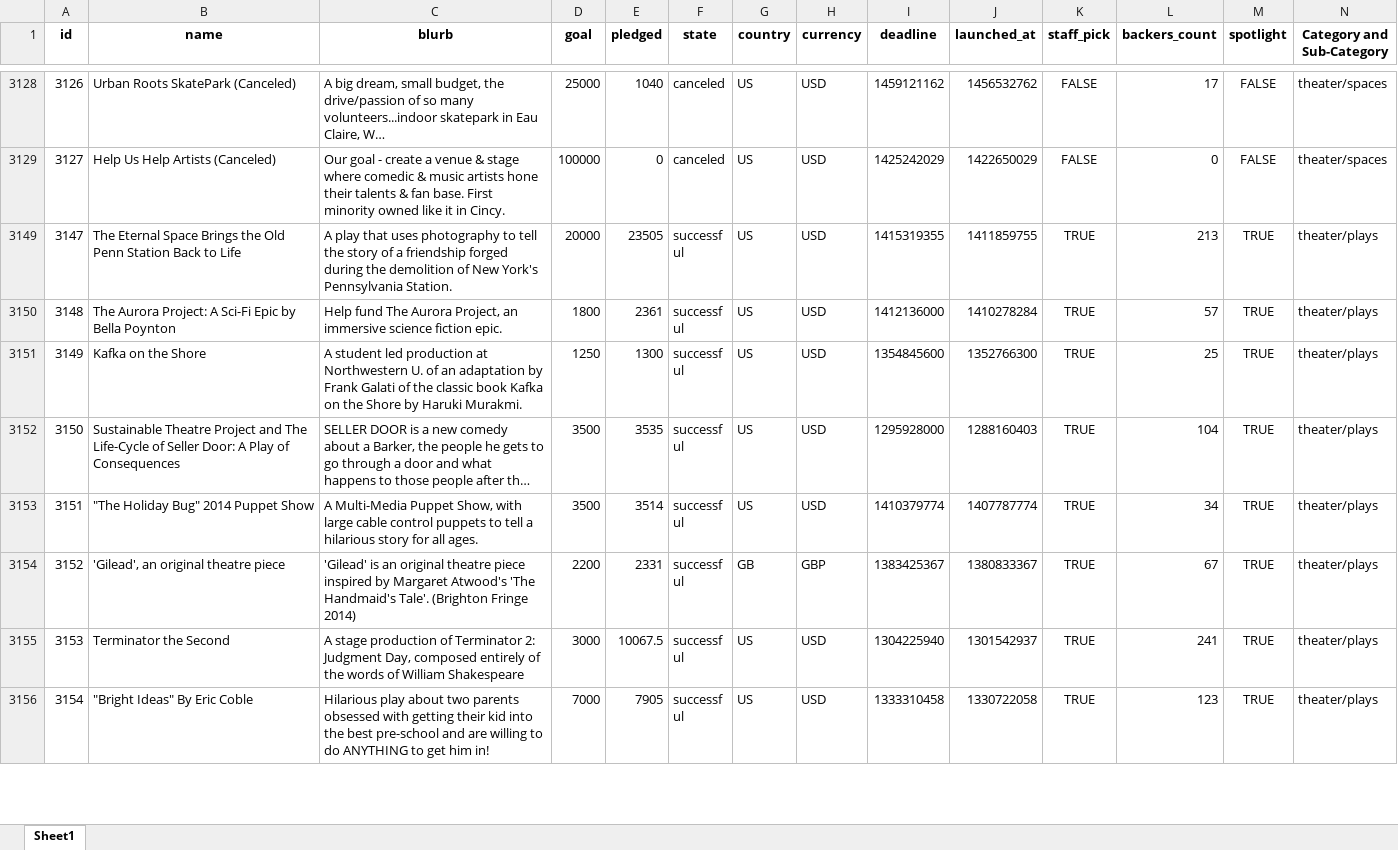
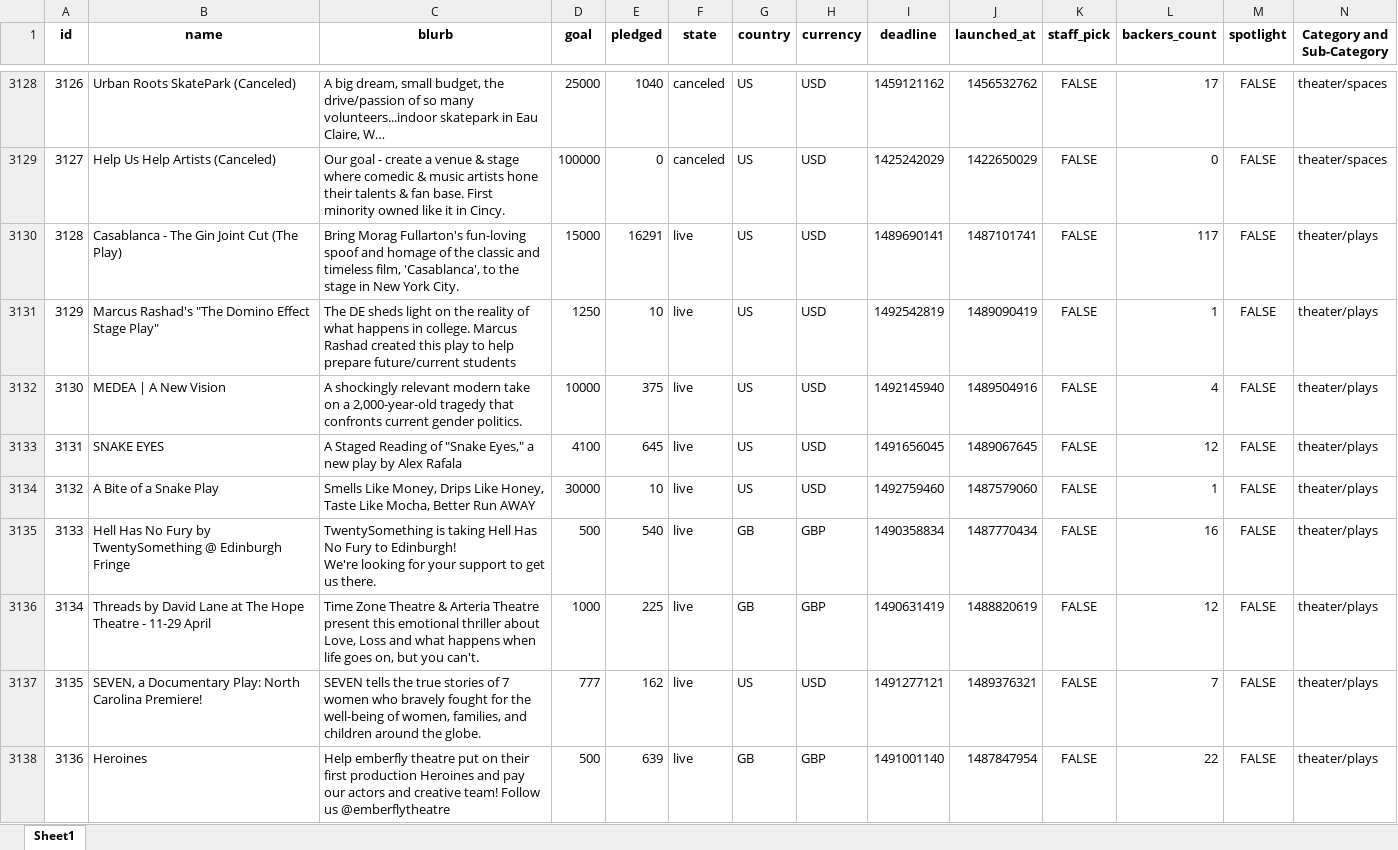
Before and after one commit to S-Maya/HW-1, an Excel workbook: StarterBook.xlsx, sheet Sheet1, drawn as a sheet; only a part is shown, gaps mark what is left out; the shorter side is filled out with more unchanged rows; long unchanged cells end in …; values as stored, in another font and other column widths than the file's, no borders; conditional formats not drawn; rows hold the shown columns only; ↵ is a line break in a cell; the diff covers the shown part only; the diff names each change by its address in the sheet, - before the commit and + after, or states it on an @@ line.

```diff
--- a/StarterBook.xlsx (sheet Sheet1)
+++ b/StarterBook.xlsx (sheet Sheet1)
@@ row 3130 unhidden: 3128 | Casablanca - The Gin Joint Cut (The Play) | Bring Morag Fullarton's fun-loving spoof and homage of the classic and timeless film, 'Casablanca', to the stage in New York City. | 15000 | 16291 | live | US | USD | 1489690141 | 1487101741 | FALSE | 117 | FALSE | theater/plays @@
@@ row 3131 unhidden: 3129 | Marcus Rashad's "The Domino Effect Stage Play" | The DE sheds light on the reality of what happens in college. Marcus Rashad created this play to help prepare future/current students | 1250 | 10 | live | US | USD | 1492542819 | 1489090419 | FALSE | 1 | FALSE | theater/plays @@
@@ row 3132 unhidden: 3130 | MEDEA | A New Vision | A shockingly relevant modern take on a 2,000-year-old tragedy that confronts current gender politics. | 10000 | 375 | live | US | USD | 1492145940 | 1489504916 | FALSE | 4 | FALSE | theater/plays @@
@@ row 3133 unhidden: 3131 | SNAKE EYES | A Staged Reading of "Snake Eyes," a new play by Alex Rafala | 4100 | 645 | live | US | USD | 1491656045 | 1489067645 | FALSE | 12 | FALSE | theater/plays @@
@@ row 3134 unhidden: 3132 | A Bite of a Snake Play | Smells Like Money, Drips Like Honey, Taste Like Mocha, Better Run AWAY | 30000 | 10 | live | US | USD | 1492759460 | 1487579060 | FALSE | 1 | FALSE | theater/plays @@
@@ row 3135 unhidden: 3133 | Hell Has No Fury by TwentySomething @ Edinburgh Fringe | TwentySomething is taking Hell Has No Fury to Edinburgh! ↵ We're looking for your support to get us there. | 500 | 540 | live | GB | GBP | 1490358834 | 1487770434 | FALSE | 16 | FALSE | theater/plays @@
@@ row 3136 unhidden: 3134 | Threads by David Lane at The Hope Theatre - 11-29 April | Time Zone Theatre & Arteria Theatre present this emotional thriller about Love, Loss and what happens when life goes on, but you can't. | 1000 | 225 | live | GB | GBP | 1490631419 | 1488820619 | FALSE | 12 | FALSE | theater/plays @@
@@ row 3137 unhidden: 3135 | SEVEN, a Documentary Play: North Carolina Premiere! | SEVEN tells the true stories of 7 women who bravely fought for the well-being of women, families, and children around the globe. | 777 | 162 | live | US | USD | 1491277121 | 1489376321 | FALSE | 7 | FALSE | theater/plays @@
@@ row 3138 unhidden: 3136 | Heroines | Help emberfly theatre put on their first production Heroines and pay our actors and creative team! Follow us @emberflytheatre | 500 | 639 | live | GB | GBP | 1491001140 | 1487847954 | FALSE | 22 | FALSE | theater/plays @@
```
Also changed, not shown: 41 hidden or unhidden rows elsewhere in this sheet.
